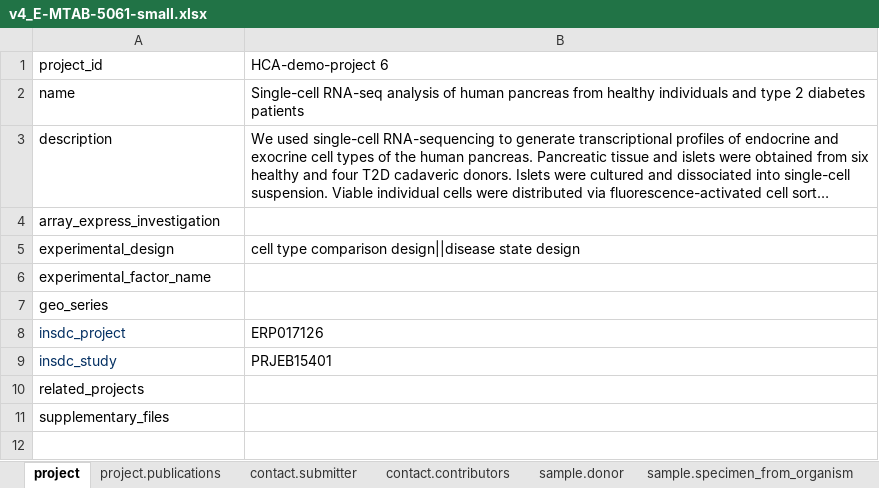
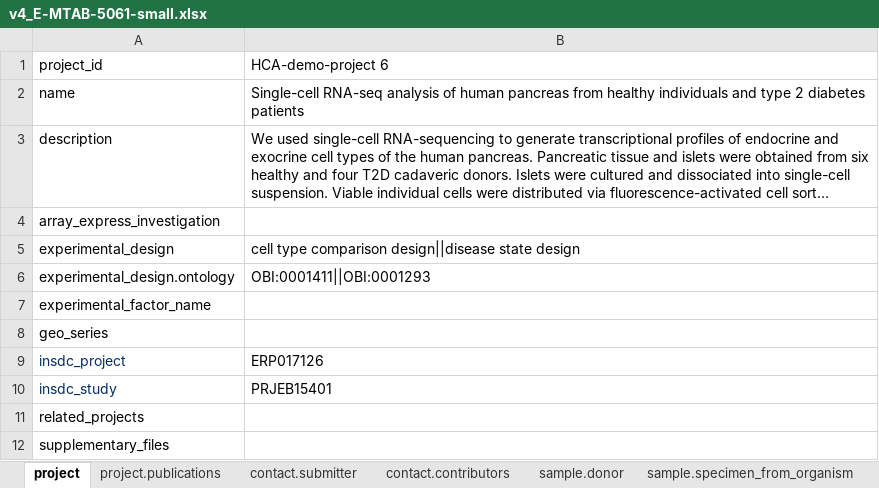
Before and after one commit to HumanCellAtlas/ingest-client, an Excel workbook: example-input/v4_E-MTAB-5061-small.xlsx, sheet project, drawn as a sheet; long unchanged cells end in …; values as stored, in another font and other column widths than the file's, no borders; the diff names each change by its address in the sheet, - before the commit and + after, or states it on an @@ line.

```diff
--- a/example-input/v4_E-MTAB-5061-small.xlsx (sheet project)
+++ b/example-input/v4_E-MTAB-5061-small.xlsx (sheet project)
+row 6: experimental_design.ontology | OBI:0001411||OBI:0001293
```
Also changed, not shown: sheet sample.specimen_from_organism, sheet sample.donor, example-input/v4_E-MTAB-5061-xtrasmall.xlsx, example-input/v4_E-MTAB-5061.xlsx, 1 other file.
